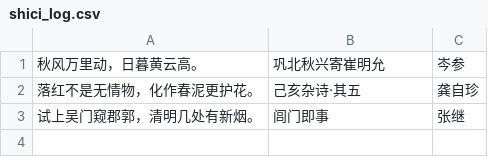
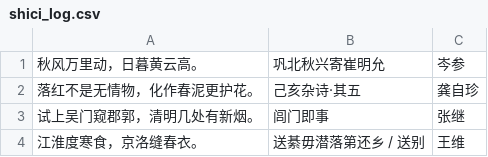
Before and after one commit to xiaoqiangjun/gugubot, a CSV file: shici_log.csv, drawn as a sheet; the diff names each change by its address in the sheet, - before the commit and + after, or states it on an @@ line.

Commit message:
update log

```diff
--- a/shici_log.csv
+++ b/shici_log.csv
+row 4: 江淮度寒食，京洛缝春衣。 | 送綦毋潜落第还乡 / 送别 | 王维
```
